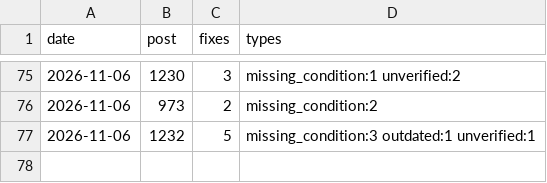
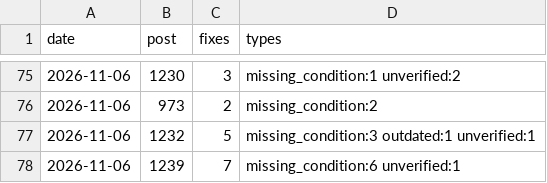
Before and after one commit to yoorimint/first-lab, a CSV file: automation/quality-log.csv, drawn as a sheet; only a part is shown, gaps mark what is left out.

```diff
--- a/automation/quality-log.csv
+++ b/automation/quality-log.csv
@@ -77 +77,2 @@ date,post,fixes,types
 2026-11-06,1232,5,missing_condition:3 outdated:1 unverified:1
+2026-11-06,1239,7,missing_condition:6 unverified:1
```
Also changed, not shown: 4 other files.
